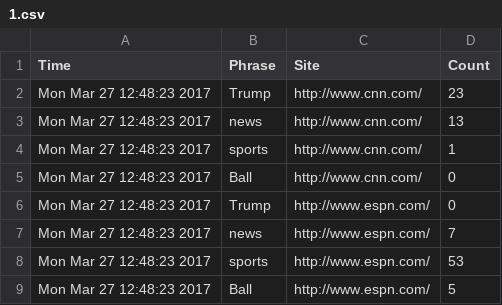
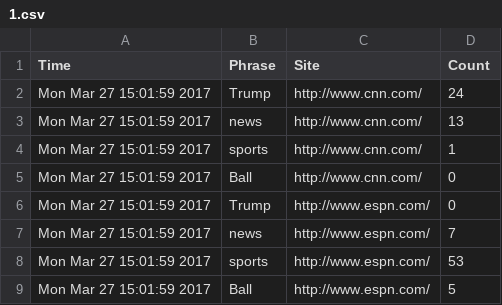
Before and after one commit to NoahSarkey/osProject4, a CSV file: 1.csv, drawn as a sheet.

```diff
--- a/1.csv
+++ b/1.csv
@@ -1,9 +1,9 @@
 Time,Phrase,Site,Count
-Mon Mar 27 12:48:23 2017, Trump, http://www.cnn.com/, 23
-Mon Mar 27 12:48:23 2017, news, http://www.cnn.com/, 13
-Mon Mar 27 12:48:23 2017, sports, http://www.cnn.com/, 1
-Mon Mar 27 12:48:23 2017, Ball, http://www.cnn.com/, 0
-Mon Mar 27 12:48:23 2017, Trump, http://www.espn.com/, 0
-Mon Mar 27 12:48:23 2017, news, http://www.espn.com/, 7
-Mon Mar 27 12:48:23 2017, sports, http://www.espn.com/, 53
-Mon Mar 27 12:48:23 2017, Ball, http://www.espn.com/, 5
+Mon Mar 27 15:01:59 2017, Trump, http://www.cnn.com/, 24
+Mon Mar 27 15:01:59 2017, news, http://www.cnn.com/, 13
+Mon Mar 27 15:01:59 2017, sports, http://www.cnn.com/, 1
+Mon Mar 27 15:01:59 2017, Ball, http://www.cnn.com/, 0
+Mon Mar 27 15:01:59 2017, Trump, http://www.espn.com/, 0
+Mon Mar 27 15:01:59 2017, news, http://www.espn.com/, 7
+Mon Mar 27 15:01:59 2017, sports, http://www.espn.com/, 53
+Mon Mar 27 15:01:59 2017, Ball, http://www.espn.com/, 5
```
Also changed, not shown: 8 other files.
